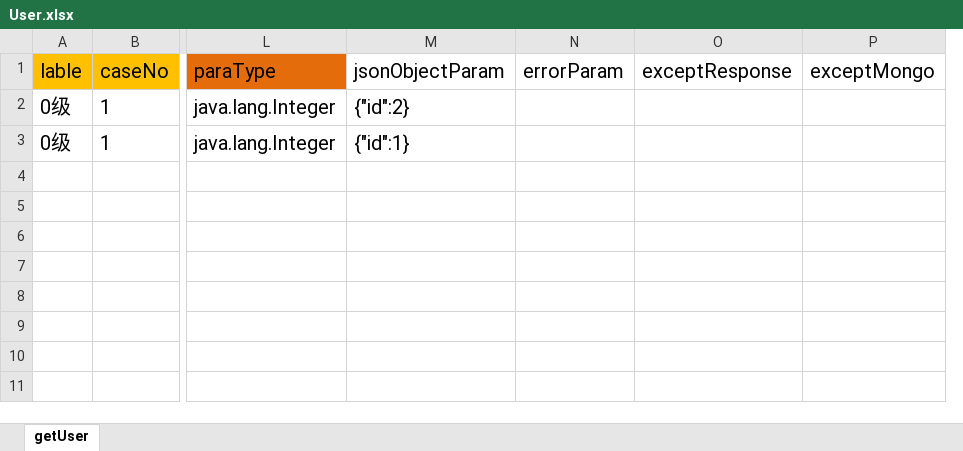
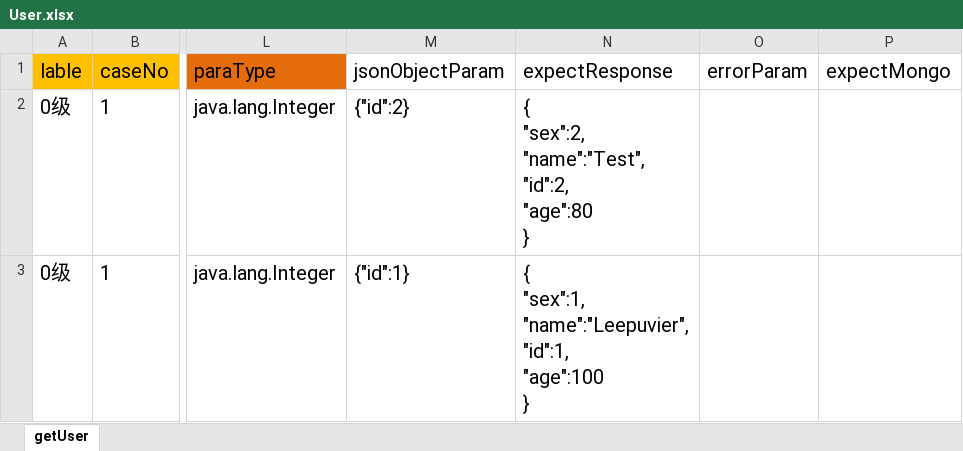
Before and after one commit to LeePuvier/dubbo-interface, an Excel workbook: src/main/resources/caseFiles/User.xlsx, sheet getUser, drawn as a sheet; only a part is shown, gaps mark what is left out; values as stored, in another font and other column widths than the file's, no borders; removed rows and columns are numbered as before the commit, all else as after; ↵ is a line break in a cell; the diff names each change by its address in the sheet, - before the commit and + after, or states it on an @@ line.

```diff
--- a/src/main/resources/caseFiles/User.xlsx (sheet getUser)
+++ b/src/main/resources/caseFiles/User.xlsx (sheet getUser)
+column N (expectResponse), rows 2-3: { ↵ "sex":2, ↵ "name":"Test", ↵ "id":2, ↵ "age":80 ↵ } | { ↵ "sex":1, ↵ "name":"Leepuvier", ↵ "id":1, ↵ "age":100 ↵ }
-column O (exceptResponse), empty
-P1: exceptMongo
+P1: expectMongo
```
Also changed, not shown: 2 other files.
